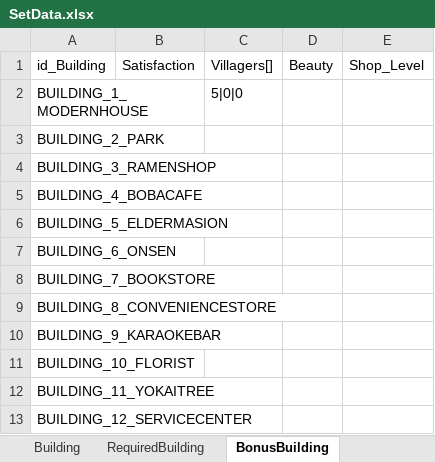
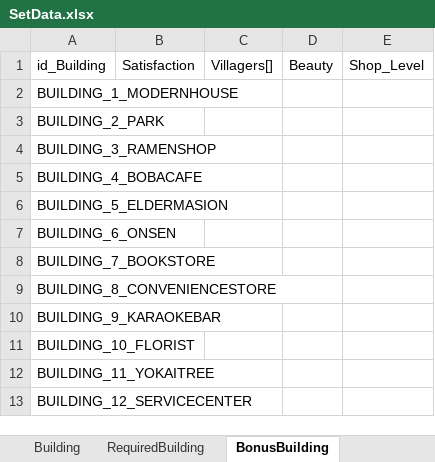
Before and after one commit to lampham1905/MinamiFrog, an Excel workbook: Minami/Tools Excel/SetData.xlsx, sheet BonusBuilding, drawn as a sheet; values as stored, in another font and other column widths than the file's, no borders; the diff names each change by its address in the sheet, - before the commit and + after, or states it on an @@ line.

Commit message:
data

```diff
--- a/Minami/Tools Excel/SetData.xlsx (sheet BonusBuilding)
+++ b/Minami/Tools Excel/SetData.xlsx (sheet BonusBuilding)
-C2: 5|0|0
+C2: (empty)
```
Also changed, not shown: sheet RequiredBuilding.
